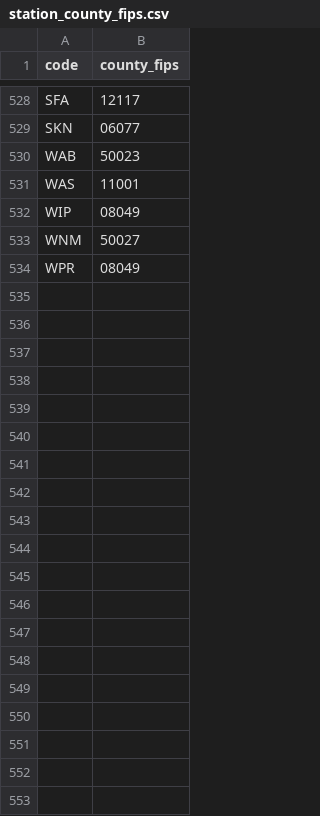
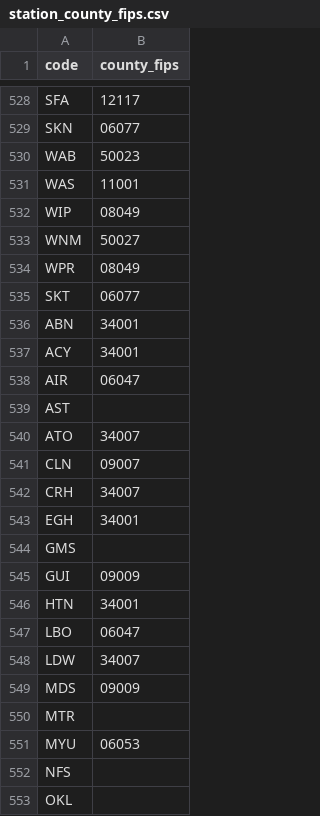
Before and after one commit to Bedrockdude10/RailMax, a CSV file: data/processed/station_county_fips.csv, drawn as a sheet; only a part is shown, gaps mark what is left out; the diff covers the shown part only.

```diff
--- a/data/processed/station_county_fips.csv
+++ b/data/processed/station_county_fips.csv
@@ -534 +534,20 @@ WNM,50027
 WPR,08049
+SKT,06077
+ABN,34001
+ACY,34001
+AIR,06047
+AST,
+ATO,34007
+CLN,09007
+CRH,34007
+EGH,34001
+GMS,
+GUI,09009
+HTN,34001
+LBO,06047
+LDW,34007
+MDS,09009
+MTR,
+MYU,06053
+NFS,
+OKL,
```
Also changed, not shown: 10 added rows elsewhere in this file, results/metrics/oof_predictions_v1.csv, results/metrics/training_metrics_v1.csv, 12 other files.
